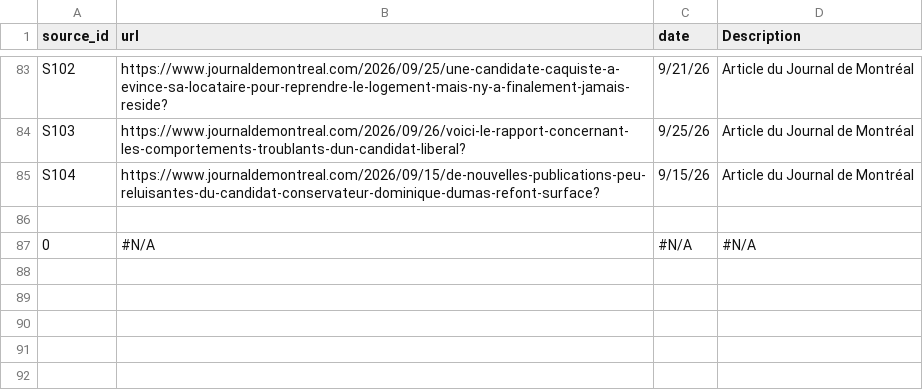
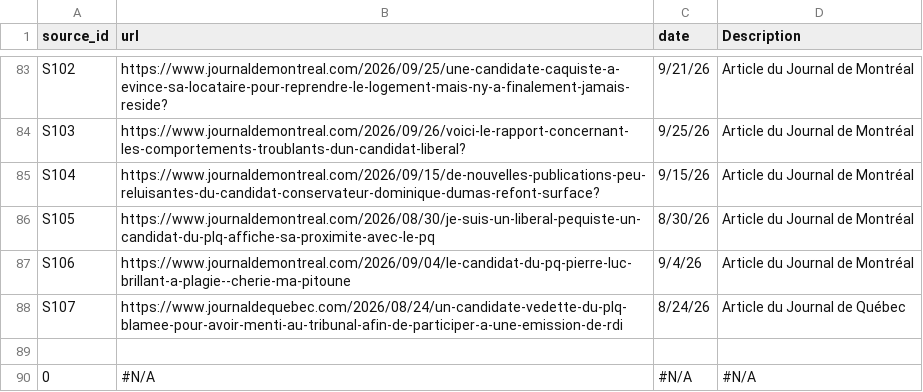
Before and after one commit to Discredit125/discredit125, a CSV file: data/sources.csv, drawn as a sheet; only a part is shown, gaps mark what is left out; the diff names each change by its address in the sheet, - before the commit and + after, or states it on an @@ line.

```diff
--- a/data/sources.csv
+++ b/data/sources.csv
+row 86: S105 | https://www.journaldemontreal.com/2026/08/30/je-suis-un-liberal-pequiste-un-candidat-du-plq-affiche-sa-proximite-avec-le-pq | 8/30/26 | Article du Journal de Montréal
+row 87: S106 | https://www.journaldemontreal.com/2026/09/04/le-candidat-du-pq-pierre-luc-brillant-a-plagie--cherie-ma-pitoune | 9/4/26 | Article du Journal de Montréal
+row 88: S107 | https://www.journaldequebec.com/2026/08/24/un-candidate-vedette-du-plq-blamee-pour-avoir-menti-au-tribunal-afin-de-participer-a-une-emission-de-rdi | 8/24/26 | Article du Journal de Québec
```
Also changed, not shown: data/attributions.csv, data/attributions_sources.csv.
